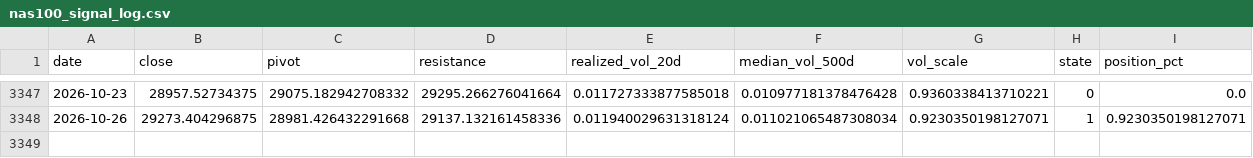
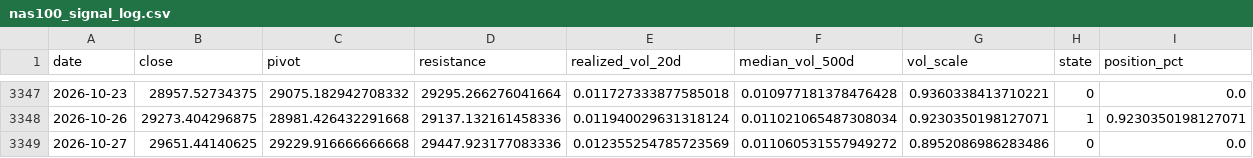
Before and after one commit to kenjtradez/nas100-pivot-signal, a CSV file: nas100_signal_log.csv, drawn as a sheet; only a part is shown, gaps mark what is left out; the diff names each change by its address in the sheet, - before the commit and + after, or states it on an @@ line.

```diff
--- a/nas100_signal_log.csv
+++ b/nas100_signal_log.csv
+row 3349: 2026-10-27 | 29651.44140625 | 29229.916666666668 | 29447.923177083336 | 0.012355254785723569 | 0.011060531557949272 | 0.8952086986283486 | 0 | 0.0
```
Also changed, not shown: 1 other file.
